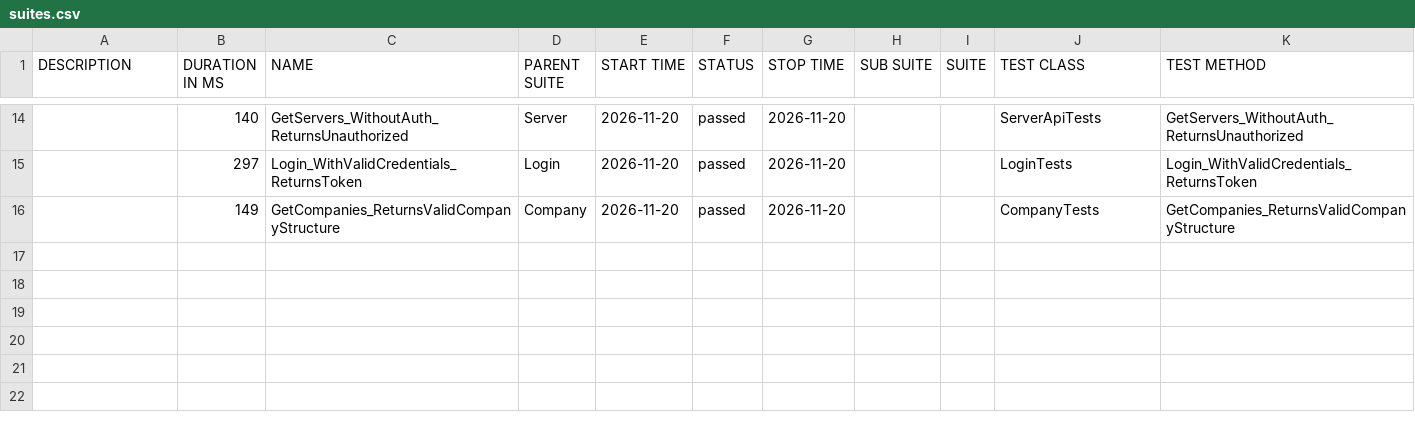
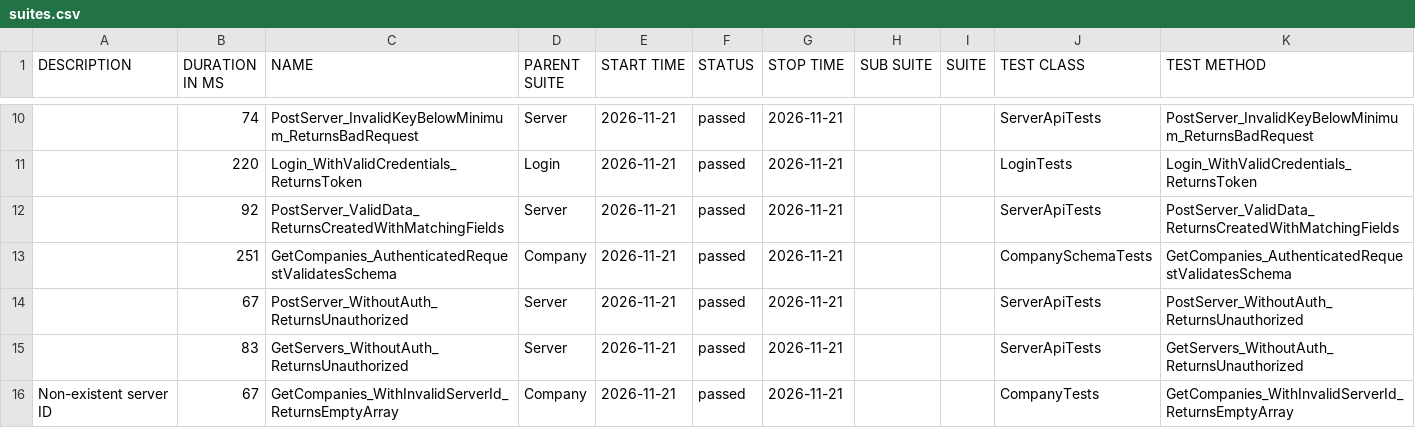
Before and after one commit to effiziente1/API_Testing, a CSV file: data/suites.csv, drawn as a sheet; only a part is shown, gaps mark what is left out; the diff covers the shown part only.

```diff
--- a/data/suites.csv
+++ b/data/suites.csv
@@ -16,3 +11,8 @@
-"","140","GetServers_WithoutAuth_ReturnsUnauthorized","Server","2026-11-20","passed","2026-11-20","","","ServerApiTests","GetServers_WithoutAuth_ReturnsUnauthorized"
-"","297","Login_WithValidCredentials_ReturnsToken","Login","2026-11-20","passed","2026-11-20","","","LoginTests","Login_WithValidCredentials_ReturnsToken"
-"","149","GetCompanies_ReturnsValidCompanyStructure","Company","2026-11-20","passed","2026-11-20","","","CompanyTests","GetCompanies_ReturnsValidCompanyStructure"
+"","74","PostServer_InvalidKeyBelowMinimum_ReturnsBadRequest","Server","2026-11-21","passed","2026-11-21","","","ServerApiTests","PostServer_InvalidKeyBelowMinimum_ReturnsBadRequest"
+"","220","Login_WithValidCredentials_ReturnsToken","Login","2026-11-21","passed","2026-11-21","","","LoginTests","Login_WithValidCredentials_ReturnsToken"
+"","92","PostServer_ValidData_ReturnsCreatedWithMatchingFields","Server","2026-11-21","passed","2026-11-21","","","ServerApiTests","PostServer_ValidData_ReturnsCreatedWithMatchingFields"
+"","251","GetCompanies_AuthenticatedRequestValidatesSchema","Company","2026-11-21","passed","2026-11-21","","","CompanySchemaTests","GetCompanies_AuthenticatedRequestValidatesSchema"
+"","67","PostServer_WithoutAuth_ReturnsUnauthorized","Server","2026-11-21","passed","2026-11-21","","","ServerApiTests","PostServer_WithoutAuth_ReturnsUnauthorized"
+"","83","GetServers_WithoutAuth_ReturnsUnauthorized","Server","2026-11-21","passed","2026-11-21","","","ServerApiTests","GetServers_WithoutAuth_ReturnsUnauthorized"
+"Non-existent server ID
+","67","GetCompanies_WithInvalidServerId_ReturnsEmptyArray","Company","2026-11-21","passed","2026-11-21","","","CompanyTests","GetCompanies_WithInvalidServerId_ReturnsEmptyArray"
```
Also changed, not shown: 1 added row, 5 removed rows and 30 edited cells elsewhere in this file, 31 other files.
